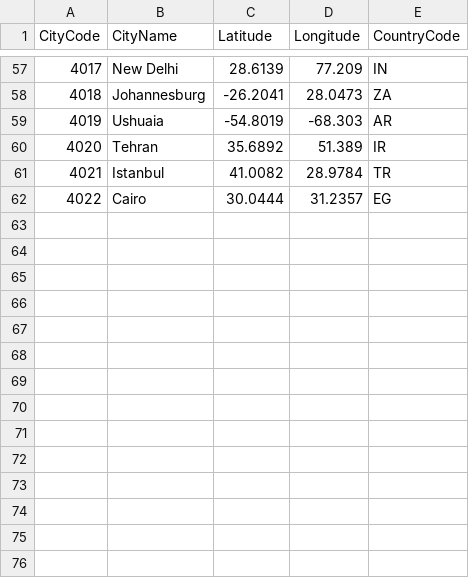
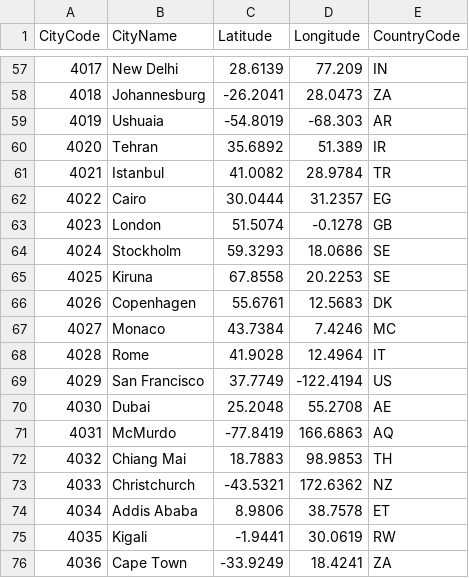
Before and after one commit to yahikoyama/weather2, a CSV file: CSV/city-list.csv, drawn as a sheet; only a part is shown, gaps mark what is left out; the diff names each change by its address in the sheet, - before the commit and + after, or states it on an @@ line.

Commit message:
Add files via upload

```diff
--- a/CSV/city-list.csv
+++ b/CSV/city-list.csv
+row 63: 4023 | London | 51.5074 | -0.1278 | GB
+row 64: 4024 | Stockholm | 59.3293 | 18.0686 | SE
+row 65: 4025 | Kiruna | 67.8558 | 20.2253 | SE
+row 66: 4026 | Copenhagen | 55.6761 | 12.5683 | DK
+row 67: 4027 | Monaco | 43.7384 | 7.4246 | MC
+row 68: 4028 | Rome | 41.9028 | 12.4964 | IT
+row 69: 4029 | San Francisco | 37.7749 | -122.4194 | US
+row 70: 4030 | Dubai | 25.2048 | 55.2708 | AE
+row 71: 4031 | McMurdo | -77.8419 | 166.6863 | AQ
+row 72: 4032 | Chiang Mai | 18.7883 | 98.9853 | TH
+row 73: 4033 | Christchurch | -43.5321 | 172.6362 | NZ
+row 74: 4034 | Addis Ababa | 8.9806 | 38.7578 | ET
+row 75: 4035 | Kigali | -1.9441 | 30.0619 | RW
+row 76: 4036 | Cape Town | -33.9249 | 18.4241 | ZA
```
